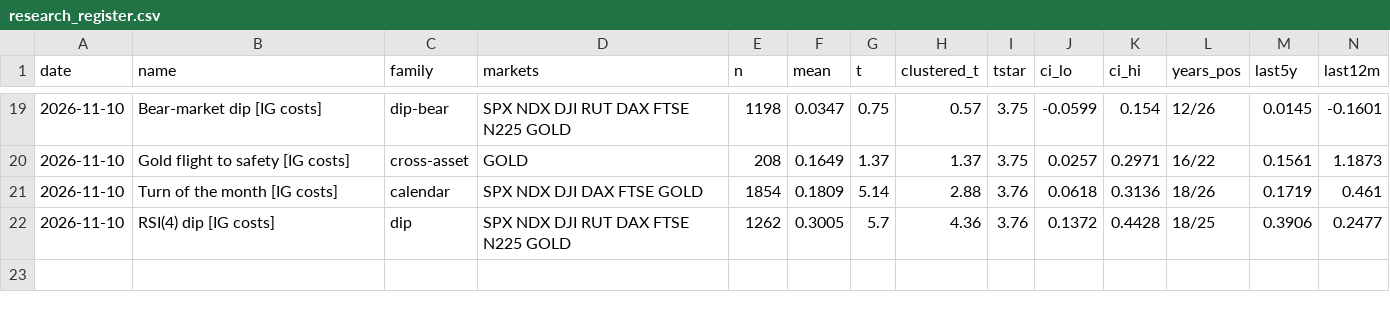
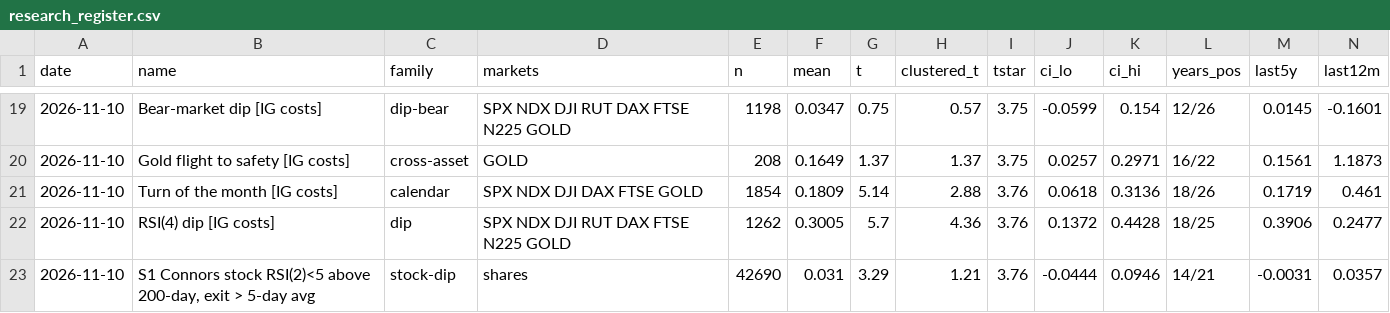
Before and after one commit to davekirk83-stack/qlab, a CSV file: runs/research_register.csv, drawn as a sheet; only a part is shown, gaps mark what is left out; rows hold the shown columns only; the diff names each change by its address in the sheet, - before the commit and + after, or states it on an @@ line.

```diff
--- a/runs/research_register.csv
+++ b/runs/research_register.csv
+row 23: 2026-11-10 | S1 Connors stock RSI(2)<5 above 200-day, exit > 5-day avg | stock-dip | shares | 42690 | 0.031 | 3.29 | 1.21 | 3.76 | -0.0444 | 0.0946 | 14/21 | -0.0031 | 0.0357
```
Also changed, not shown: 1 other file.
